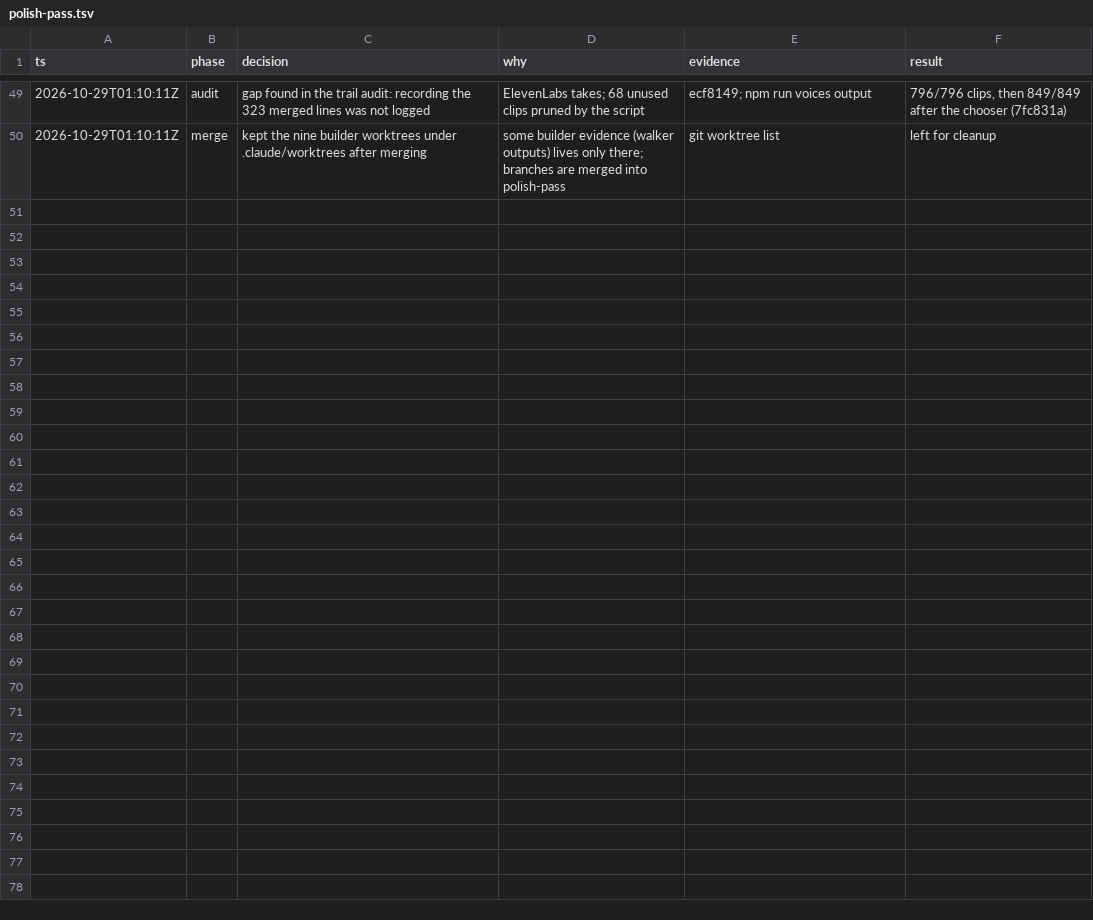
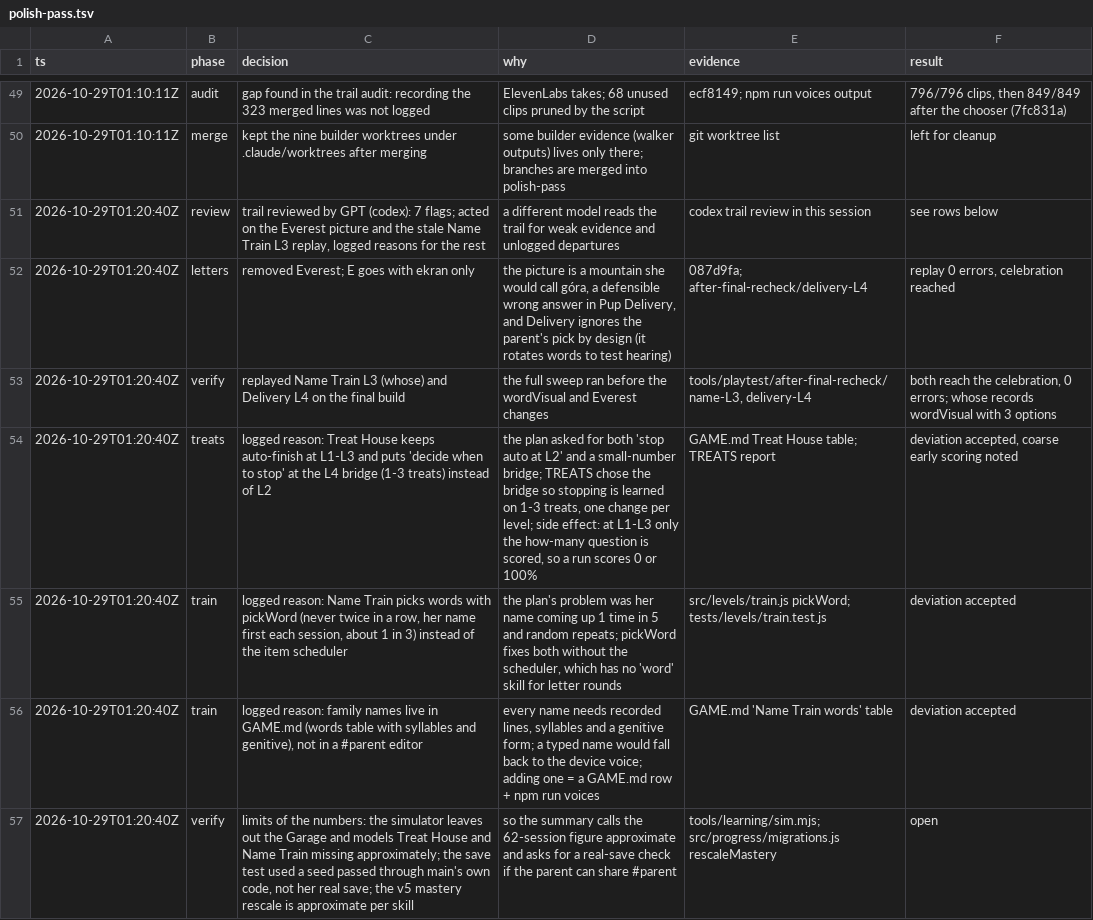
Before and after one commit to BartoszJarocki/zosia-game, a TSV file: .audit/polish-pass.tsv, drawn as a sheet; only a part is shown, gaps mark what is left out.

```diff
--- a/.audit/polish-pass.tsv
+++ b/.audit/polish-pass.tsv
@@ -50 +50,8 @@ ts	phase	decision	why	evidence	result
 2026-10-29T01:10:11Z	merge	kept the nine builder worktrees under .claude/worktrees after merging	some builder evidence (walker outputs) lives only there; branches are merged into polish-pass	git worktree list	left for cleanup
+2026-10-29T01:20:40Z	review	trail reviewed by GPT (codex): 7 flags; acted on the Everest picture and the stale Name Train L3 replay, logged reasons for the rest	a different model reads the trail for weak evidence and unlogged departures	codex trail review in this session	see rows below
+2026-10-29T01:20:40Z	letters	removed Everest; E goes with ekran only	the picture is a mountain she would call góra, a defensible wrong answer in Pup Delivery, and Delivery ignores the parent's pick by design (it rotates words to test hearing)	087d9fa; after-final-recheck/delivery-L4	replay 0 errors, celebration reached
+2026-10-29T01:20:40Z	verify	replayed Name Train L3 (whose) and Delivery L4 on the final build	the full sweep ran before the wordVisual and Everest changes	tools/playtest/after-final-recheck/name-L3, delivery-L4	both reach the celebration, 0 errors; whose records wordVisual with 3 options
+2026-10-29T01:20:40Z	treats	logged reason: Treat House keeps auto-finish at L1-L3 and puts 'decide when to stop' at the L4 bridge (1-3 treats) instead of L2	the plan asked for both 'stop auto at L2' and a small-number bridge; TREATS chose the bridge so stopping is learned on 1-3 treats, one change per level; side effect: at L1-L3 only the how-many question is scored, so a run scores 0 or 100%	GAME.md Treat House table; TREATS report	deviation accepted, coarse early scoring noted
+2026-10-29T01:20:40Z	train	logged reason: Name Train picks words with pickWord (never twice in a row, her name first each session, about 1 in 3) instead of the item scheduler	the plan's problem was her name coming up 1 time in 5 and random repeats; pickWord fixes both without the scheduler, which has no 'word' skill for letter rounds	src/levels/train.js pickWord; tests/levels/train.test.js	deviation accepted
+2026-10-29T01:20:40Z	train	logged reason: family names live in GAME.md (words table with syllables and genitive), not in a #parent editor	every name needs recorded lines, syllables and a genitive form; a typed name would fall back to the device voice; adding one = a GAME.md row + npm run voices	GAME.md 'Name Train words' table	deviation accepted
+2026-10-29T01:20:40Z	verify	limits of the numbers: the simulator leaves out the Garage and models Treat House and Name Train missing approximately; the save test used a seed passed through main's own code, not her real save; the v5 mastery rescale is approximate per skill	so the summary calls the 62-session figure approximate and asks for a real-save check if the parent can share #parent	tools/learning/sim.mjs; src/progress/migrations.js rescaleMastery	open
```
